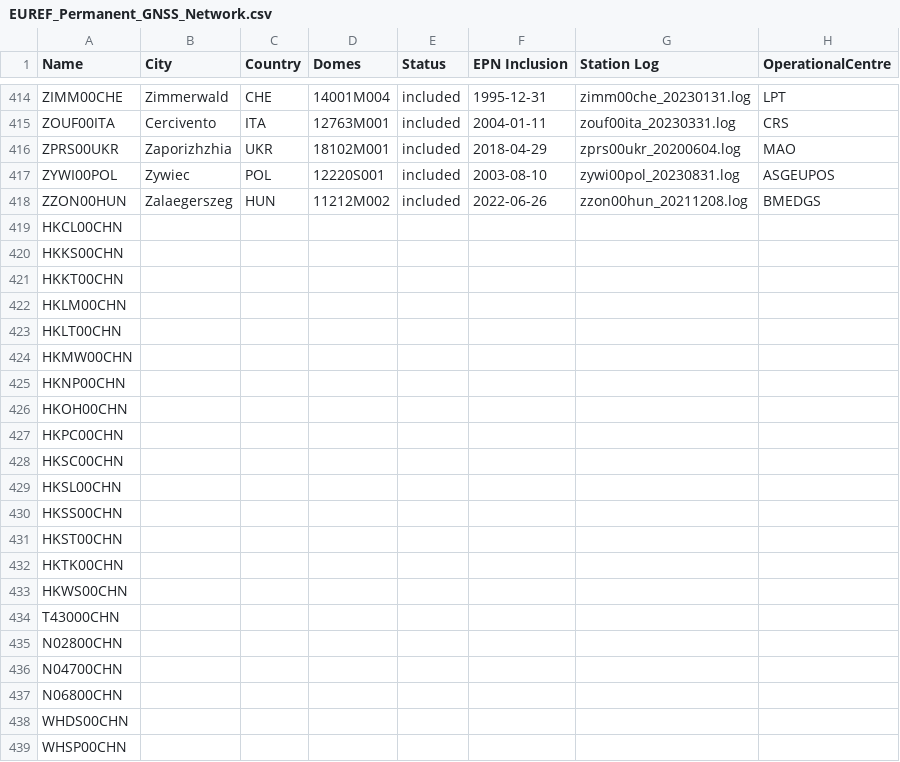
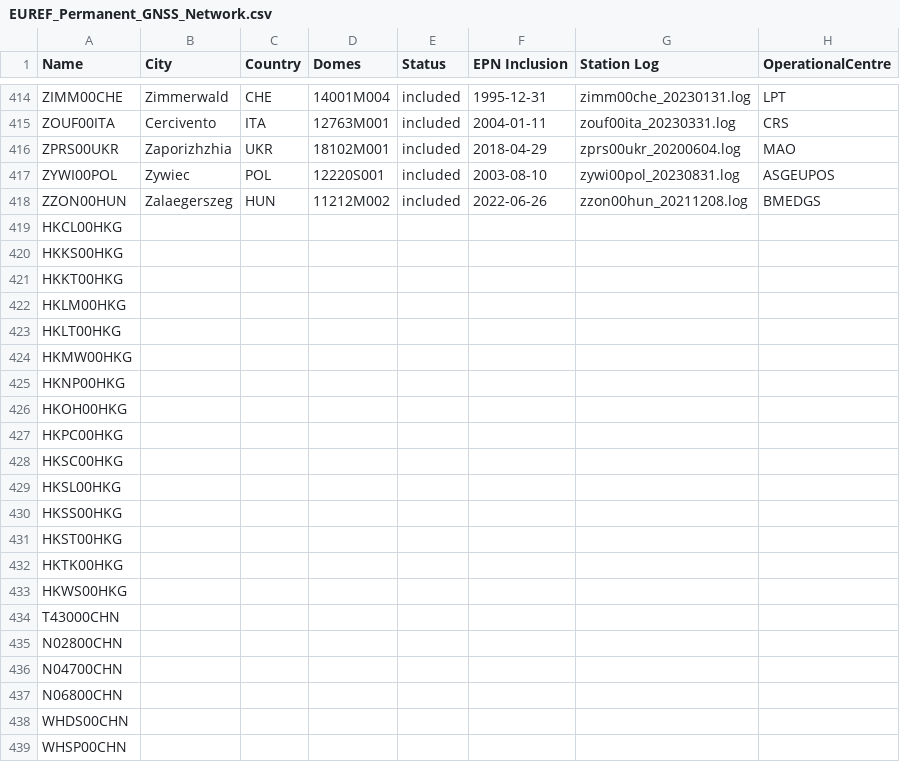
Before and after one commit to jjHan424/generate_xml_great, a CSV file: sys_file/EUREF_Permanent_GNSS_Network.csv, drawn as a sheet; only a part is shown, gaps mark what is left out; the diff covers the shown part only; the diff names each change by its address in the sheet, - before the commit and + after, or states it on an @@ line.

```diff
--- a/sys_file/EUREF_Permanent_GNSS_Network.csv
+++ b/sys_file/EUREF_Permanent_GNSS_Network.csv
-A419 (Name): HKCL00CHN
+A419 (Name): HKCL00HKG
-A420 (Name): HKKS00CHN
+A420 (Name): HKKS00HKG
-A421 (Name): HKKT00CHN
+A421 (Name): HKKT00HKG
-A422 (Name): HKLM00CHN
+A422 (Name): HKLM00HKG
-A423 (Name): HKLT00CHN
+A423 (Name): HKLT00HKG
-A424 (Name): HKMW00CHN
+A424 (Name): HKMW00HKG
-A425 (Name): HKNP00CHN
+A425 (Name): HKNP00HKG
-A426 (Name): HKOH00CHN
+A426 (Name): HKOH00HKG
-A427 (Name): HKPC00CHN
+A427 (Name): HKPC00HKG
-A428 (Name): HKSC00CHN
+A428 (Name): HKSC00HKG
-A429 (Name): HKSL00CHN
+A429 (Name): HKSL00HKG
-A430 (Name): HKSS00CHN
+A430 (Name): HKSS00HKG
-A431 (Name): HKST00CHN
+A431 (Name): HKST00HKG
-A432 (Name): HKTK00CHN
+A432 (Name): HKTK00HKG
-A433 (Name): HKWS00CHN
+A433 (Name): HKWS00HKG
```
Also changed, not shown: 46 added rows elsewhere in this file, 7 other files.
